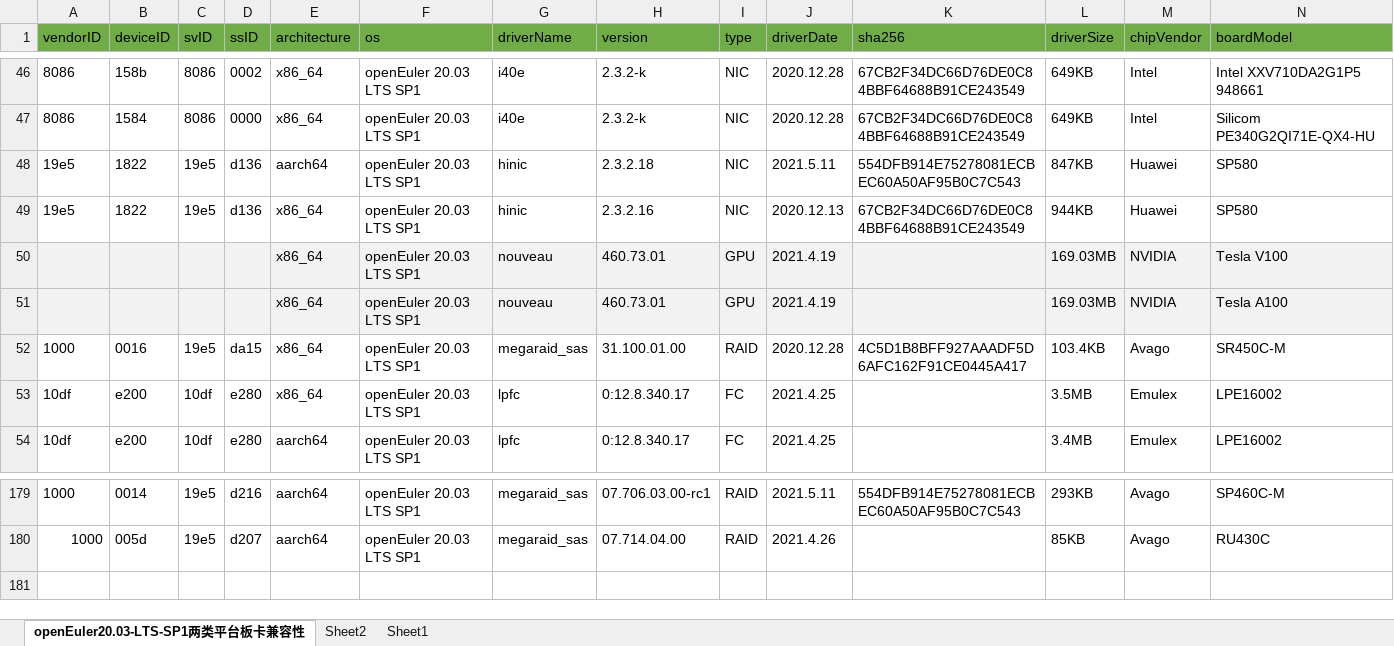
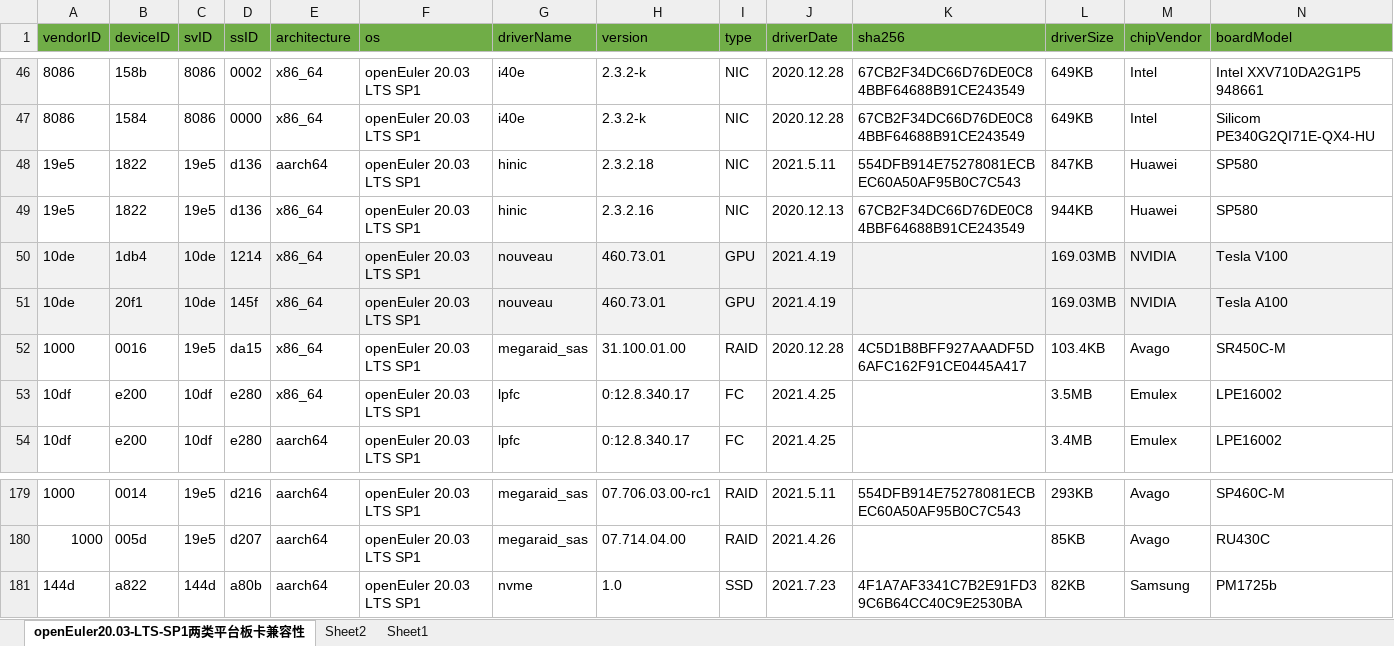
Before and after one commit to openeuler-mirror/website-v2, an Excel workbook: data/compatibility/openEuler20.03-LTS-SP1上两类平台板卡兼容清单.xlsx, sheet openEuler20.03-LTS-SP1两类平台板卡兼容性, drawn as a sheet; only a part is shown, gaps mark what is left out; values as stored, in another font and other column widths than the file's, no borders; rows hold the shown columns only; the diff names each change by its address in the sheet, - before the commit and + after, or states it on an @@ line.

```diff
--- a/data/compatibility/openEuler20.03-LTS-SP1上两类平台板卡兼容清单.xlsx (sheet openEuler20.03-LTS-SP1两类平台板卡兼容性)
+++ b/data/compatibility/openEuler20.03-LTS-SP1上两类平台板卡兼容清单.xlsx (sheet openEuler20.03-LTS-SP1两类平台板卡兼容性)
-A50:A51 (vendorID): (empty)
+A50:A51 (vendorID): 10de
-B50 (deviceID): (empty)
+B50 (deviceID): 1db4
-C50:C51 (svID): (empty)
+C50:C51 (svID): 10de
-D50 (ssID): (empty)
+D50 (ssID): 1214
-B51 (deviceID): (empty)
+B51 (deviceID): 20f1
-D51 (ssID): (empty)
+D51 (ssID): 145f
+row 181: 144d | a822 | 144d | a80b | aarch64 | openEuler 20.03 LTS SP1 | nvme | 1.0 | SSD | 2021.7.23 | 4F1A7AF3341C7B2E91FD39C6B64CC40C9E2530BA | 82KB | Samsung | PM1725b
```
Also changed, not shown: 2 other files.
